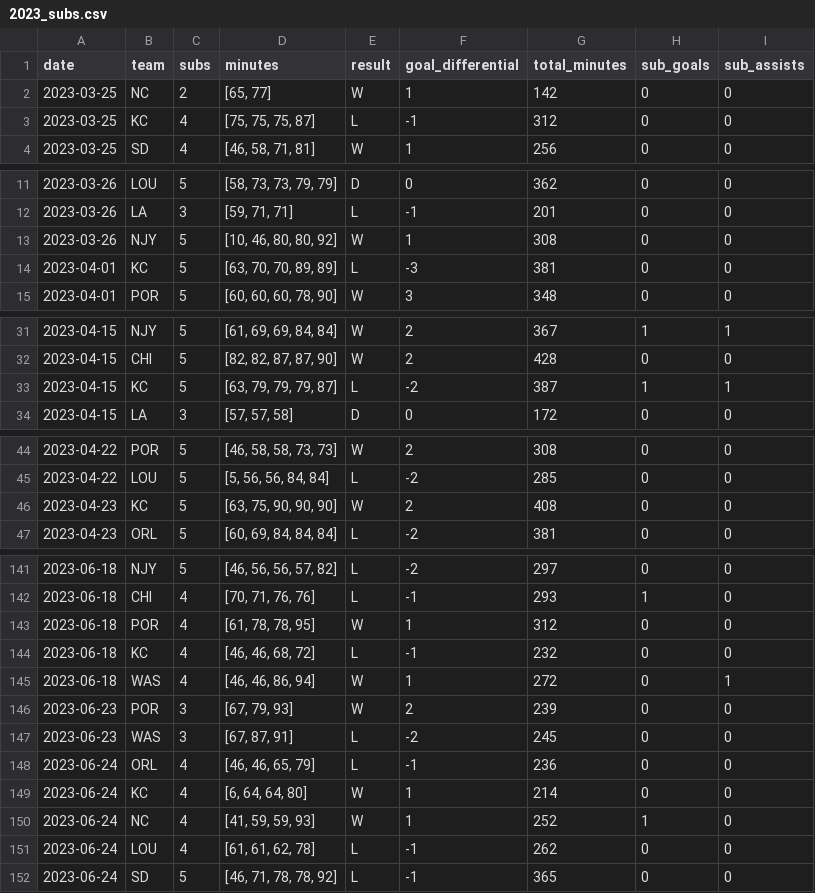
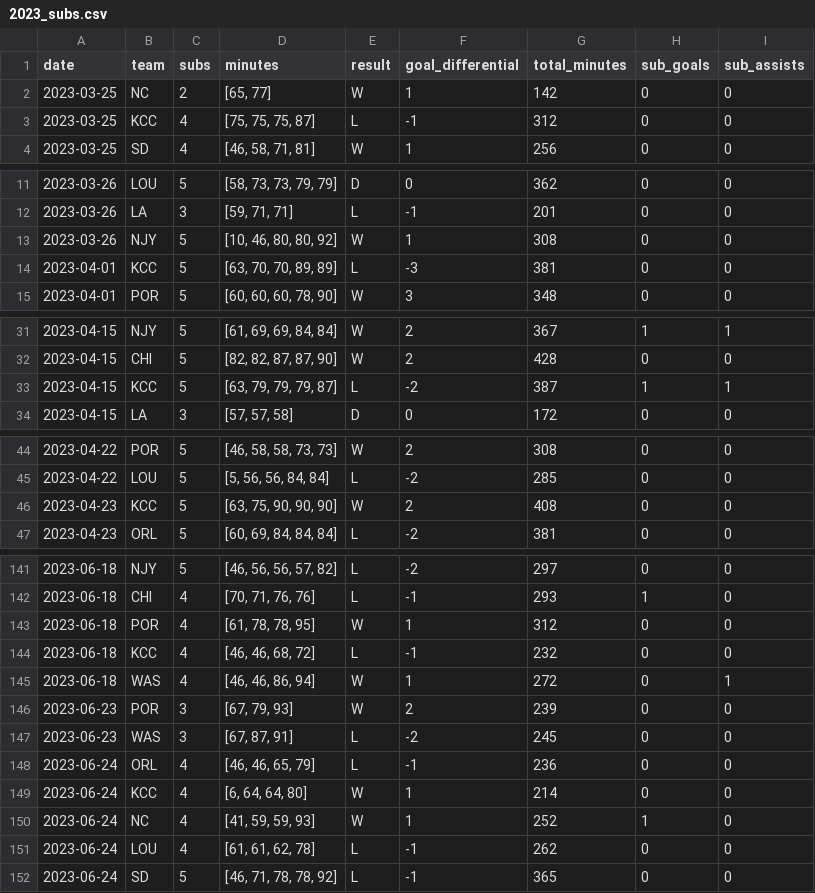
Before and after one commit to agale123/soccer-analytics, a CSV file: substitutions/data/2023_subs.csv, drawn as a sheet; only a part is shown, gaps mark what is left out; the diff covers the shown part only.

```diff
--- a/substitutions/data/2023_subs.csv
+++ b/substitutions/data/2023_subs.csv
@@ -2,3 +2,3 @@ date,team,subs,minutes,result,goal_differential,total_minutes,sub_goals,sub_assi
 2023-03-25,NC,2,"[65, 77]",W,1,142,0,0
-2023-03-25,KC,4,"[75, 75, 75, 87]",L,-1,312,0,0
+2023-03-25,KCC,4,"[75, 75, 75, 87]",L,-1,312,0,0
 2023-03-25,SD,4,"[46, 58, 71, 81]",W,1,256,0,0
@@ -13,3 +13,3 @@ date,team,subs,minutes,result,goal_differential,total_minutes,sub_goals,sub_assi
 2023-03-26,NJY,5,"[10, 46, 80, 80, 92]",W,1,308,0,0
-2023-04-01,KC,5,"[63, 70, 70, 89, 89]",L,-3,381,0,0
+2023-04-01,KCC,5,"[63, 70, 70, 89, 89]",L,-3,381,0,0
 2023-04-01,POR,5,"[60, 60, 60, 78, 90]",W,3,348,0,0
@@ -32,3 +32,3 @@ date,team,subs,minutes,result,goal_differential,total_minutes,sub_goals,sub_assi
 2023-04-15,CHI,5,"[82, 82, 87, 87, 90]",W,2,428,0,0
-2023-04-15,KC,5,"[63, 79, 79, 79, 87]",L,-2,387,1,1
+2023-04-15,KCC,5,"[63, 79, 79, 79, 87]",L,-2,387,1,1
 2023-04-15,LA,3,"[57, 57, 58]",D,0,172,0,0
@@ -45,3 +45,3 @@ date,team,subs,minutes,result,goal_differential,total_minutes,sub_goals,sub_assi
 2023-04-22,LOU,5,"[5, 56, 56, 84, 84]",L,-2,285,0,0
-2023-04-23,KC,5,"[63, 75, 90, 90, 90]",W,2,408,0,0
+2023-04-23,KCC,5,"[63, 75, 90, 90, 90]",W,2,408,0,0
 2023-04-23,ORL,5,"[60, 69, 84, 84, 84]",L,-2,381,0,0
@@ -143,3 +143,3 @@ date,team,subs,minutes,result,goal_differential,total_minutes,sub_goals,sub_assi
 2023-06-18,POR,4,"[61, 78, 78, 95]",W,1,312,0,0
-2023-06-18,KC,4,"[46, 46, 68, 72]",L,-1,232,0,0
+2023-06-18,KCC,4,"[46, 46, 68, 72]",L,-1,232,0,0
 2023-06-18,WAS,4,"[46, 46, 86, 94]",W,1,272,0,1
@@ -148,3 +148,3 @@ date,team,subs,minutes,result,goal_differential,total_minutes,sub_goals,sub_assi
 2023-06-24,ORL,4,"[46, 46, 65, 79]",L,-1,236,0,0
-2023-06-24,KC,4,"[6, 64, 64, 80]",W,1,214,0,0
+2023-06-24,KCC,4,"[6, 64, 64, 80]",W,1,214,0,0
 2023-06-24,NC,4,"[41, 59, 59, 93]",W,1,252,1,0
```
Also changed, not shown: 16 edited cells elsewhere in this file, substitutions/data/2022_subs.csv, 4 other files.
